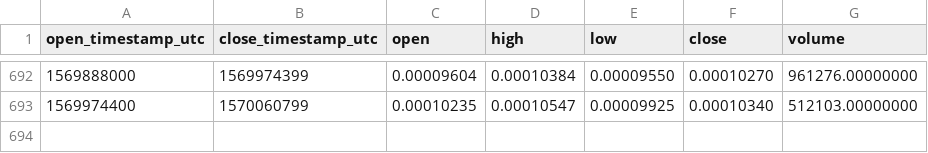
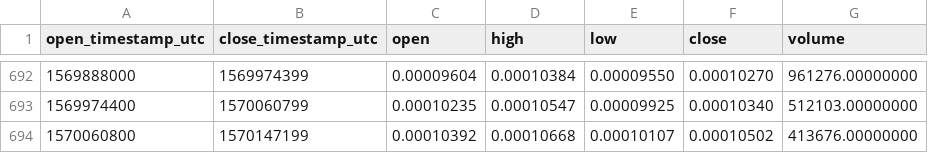
Before and after one commit to cryptobigbro/binance-AMBETH, a CSV file: binance-AMBETH-1d.csv, drawn as a sheet; only a part is shown, gaps mark what is left out.

Commit message:
Update OHLCV data.

```diff
--- a/binance-AMBETH-1d.csv
+++ b/binance-AMBETH-1d.csv
@@ -693 +693,2 @@ open_timestamp_utc,close_timestamp_utc,open,high,low,close,volume
 1569974400,1570060799,0.00010235,0.00010547,0.00009925,0.00010340,512103.00000000
+1570060800,1570147199,0.00010392,0.00010668,0.00010107,0.00010502,413676.00000000
```
Also changed, not shown: 1 other file.
